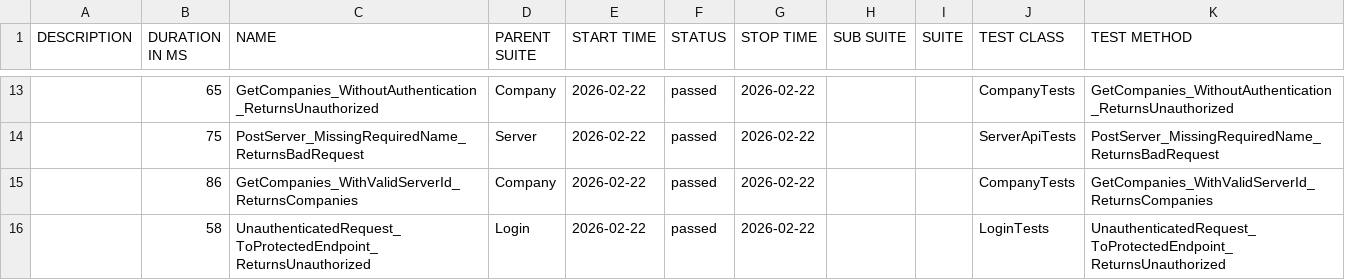
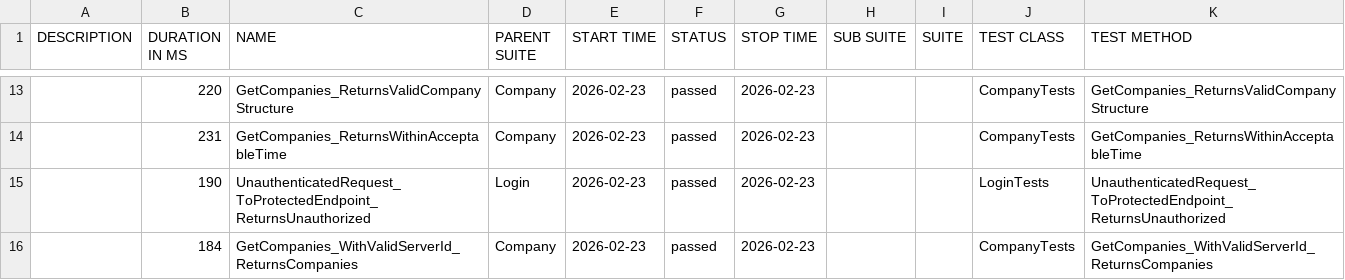
Before and after one commit to effiziente1/API_Testing, a CSV file: data/suites.csv, drawn as a sheet; only a part is shown, gaps mark what is left out; the diff covers the shown part only.

```diff
--- a/data/suites.csv
+++ b/data/suites.csv
@@ -15,4 +15,4 @@
-"","65","GetCompanies_WithoutAuthentication_ReturnsUnauthorized","Company","2026-02-22","passed","2026-02-22","","","CompanyTests","GetCompanies_WithoutAuthentication_ReturnsUnauthorized"
-"","75","PostServer_MissingRequiredName_ReturnsBadRequest","Server","2026-02-22","passed","2026-02-22","","","ServerApiTests","PostServer_MissingRequiredName_ReturnsBadRequest"
-"","86","GetCompanies_WithValidServerId_ReturnsCompanies","Company","2026-02-22","passed","2026-02-22","","","CompanyTests","GetCompanies_WithValidServerId_ReturnsCompanies"
-"","58","UnauthenticatedRequest_ToProtectedEndpoint_ReturnsUnauthorized","Login","2026-02-22","passed","2026-02-22","","","LoginTests","UnauthenticatedRequest_ToProtectedEndpoint_ReturnsUnauthorized"
+"","220","GetCompanies_ReturnsValidCompanyStructure","Company","2026-02-23","passed","2026-02-23","","","CompanyTests","GetCompanies_ReturnsValidCompanyStructure"
+"","231","GetCompanies_ReturnsWithinAcceptableTime","Company","2026-02-23","passed","2026-02-23","","","CompanyTests","GetCompanies_ReturnsWithinAcceptableTime"
+"","190","UnauthenticatedRequest_ToProtectedEndpoint_ReturnsUnauthorized","Login","2026-02-23","passed","2026-02-23","","","LoginTests","UnauthenticatedRequest_ToProtectedEndpoint_ReturnsUnauthorized"
+"","184","GetCompanies_WithValidServerId_ReturnsCompanies","Company","2026-02-23","passed","2026-02-23","","","CompanyTests","GetCompanies_WithValidServerId_ReturnsCompanies"
```
Also changed, not shown: 4 added rows, 4 removed rows and 31 edited cells elsewhere in this file, 37 other files.
